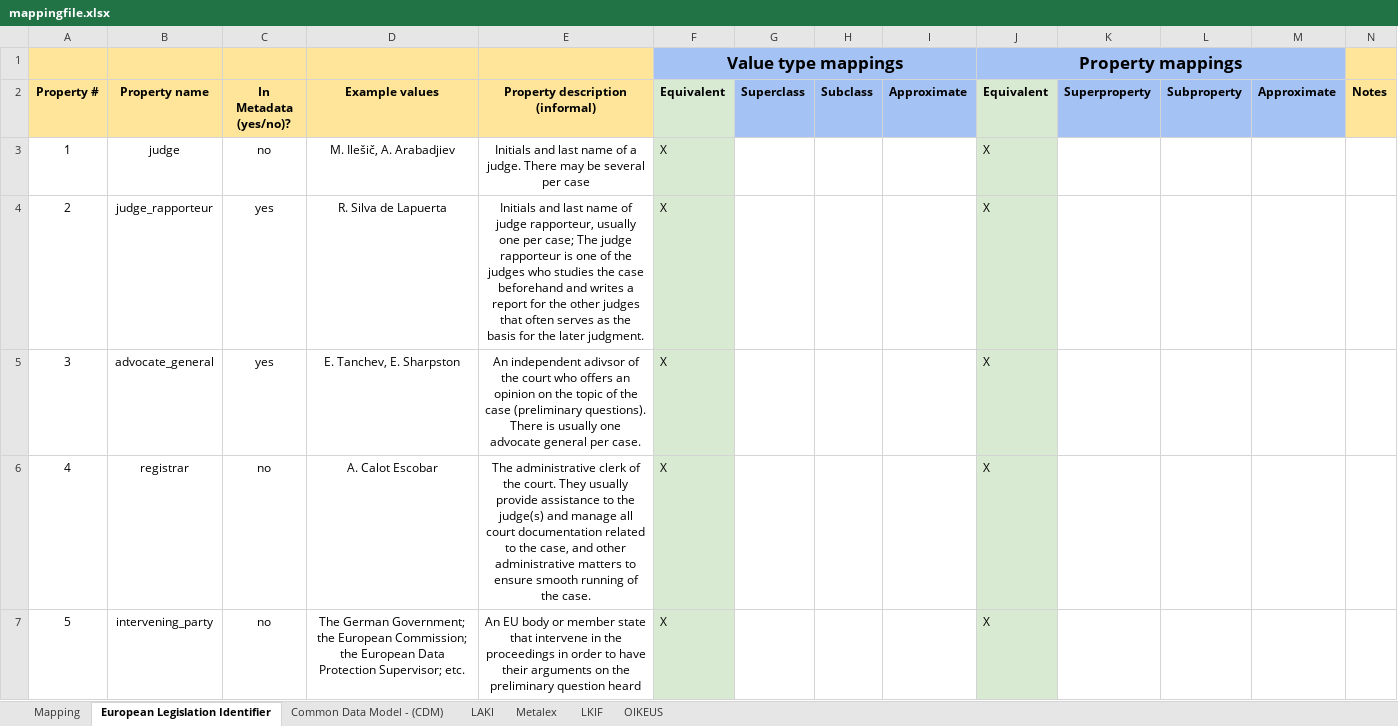
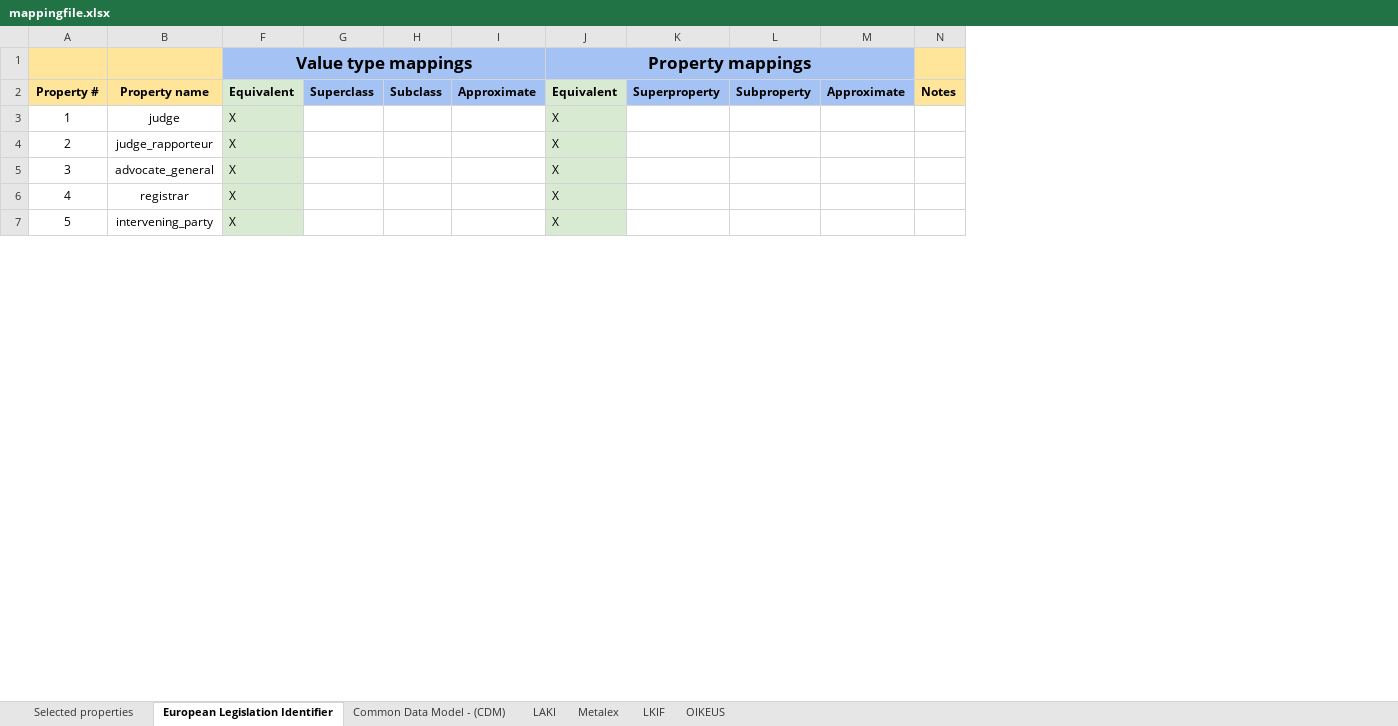
Before and after one commit to maastrichtlawtech/cjeu-ontology-mappings, an Excel workbook: mappingfile.xlsx, sheet European Legislation Identifier, drawn as a sheet; only a part is shown; values as stored, in another font and other column widths than the file's, no borders; charts and pictures not drawn; the diff covers the shown part only; the diff names each change by its address in the sheet, - before the commit and + after, or states it on an @@ line.

Commit message:
updates mapping template for consistency across ontologies

```diff
--- a/mappingfile.xlsx (sheet European Legislation Identifier)
+++ b/mappingfile.xlsx (sheet European Legislation Identifier)
-sheet tab: Mapping
+sheet tab: Selected properties
@@ column C (In Metadata (yes/no)?) hidden, rows 3-7: no | yes | yes | no | no @@
@@ column D (Example values) hidden, rows 3-7: M. Ilešič, A. Arabadjiev | R. Silva de Lapuerta | E. Tanchev, E. Sharpston | A. Calot Escobar | The German Government; the European Commission; the European Data Protection Supervisor; etc. @@
@@ column E (Property description (informal)) hidden, rows 3-7: Initials and last name of a judge. There may be several per case | Initials and last name of judge rapporteur, usually one per case; The judge rapporteur is one of the judges who studies the case beforehand and writes a report for the other judges that often serves as the basis for the later judgment. | An independent adivsor of the court who offers an opinion on the topic of the case (preliminary questions). There is usually one advocate general per case. | The administrative clerk of the court. They usually provide assistance to the judge(s) and manage all court documentation related to the case, and other administrative matters to ensure smooth running of the case. | An EU body or member state that intervene in the proceedings in order to have their arguments on the preliminary question heard @@
```
Also changed, not shown: 1 edited cell and cell formats elsewhere in this sheet, sheet Common Data Model - (CDM), sheet Metalex, sheet LAKI, sheet LKIF, sheet OIKEUS, hidden cells.
